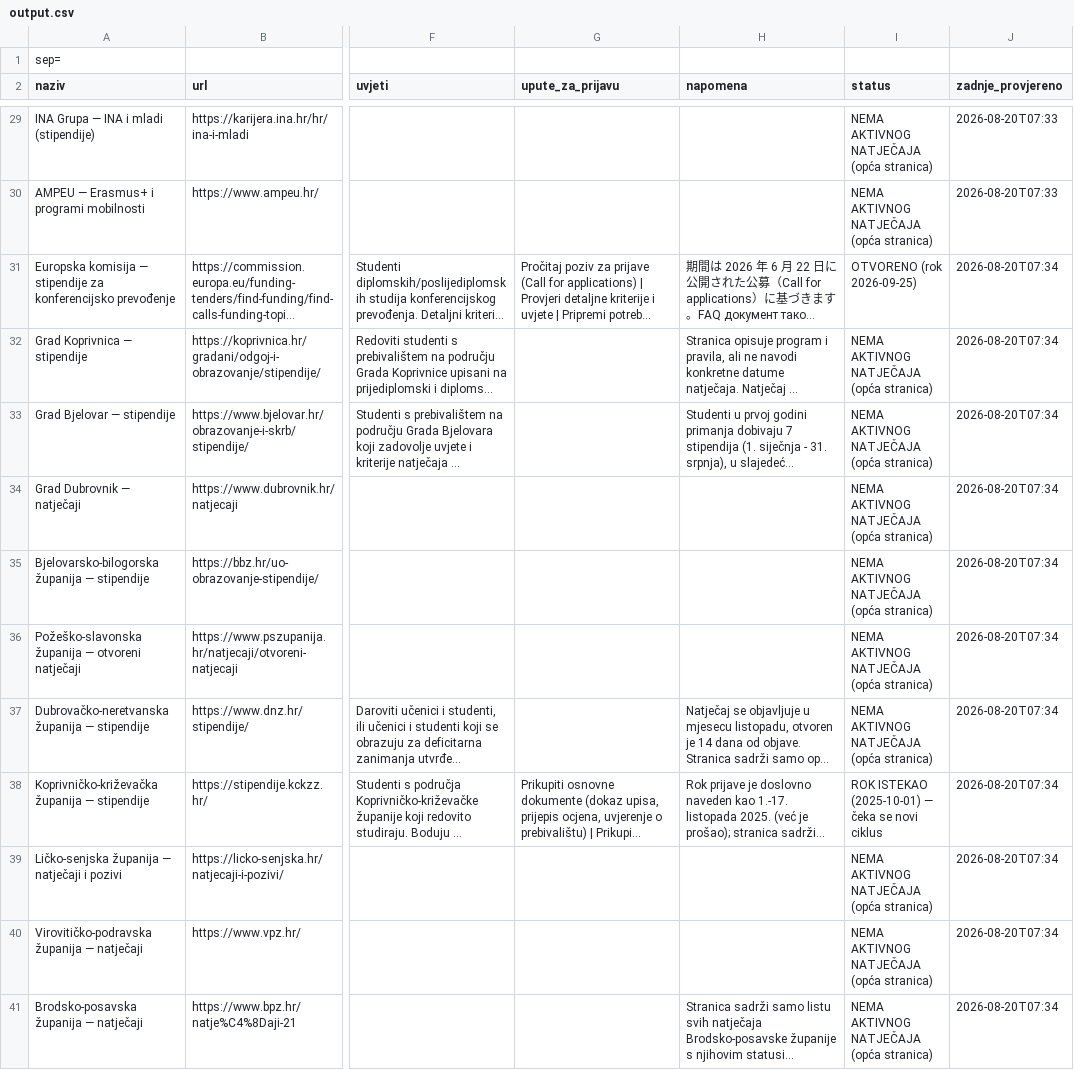
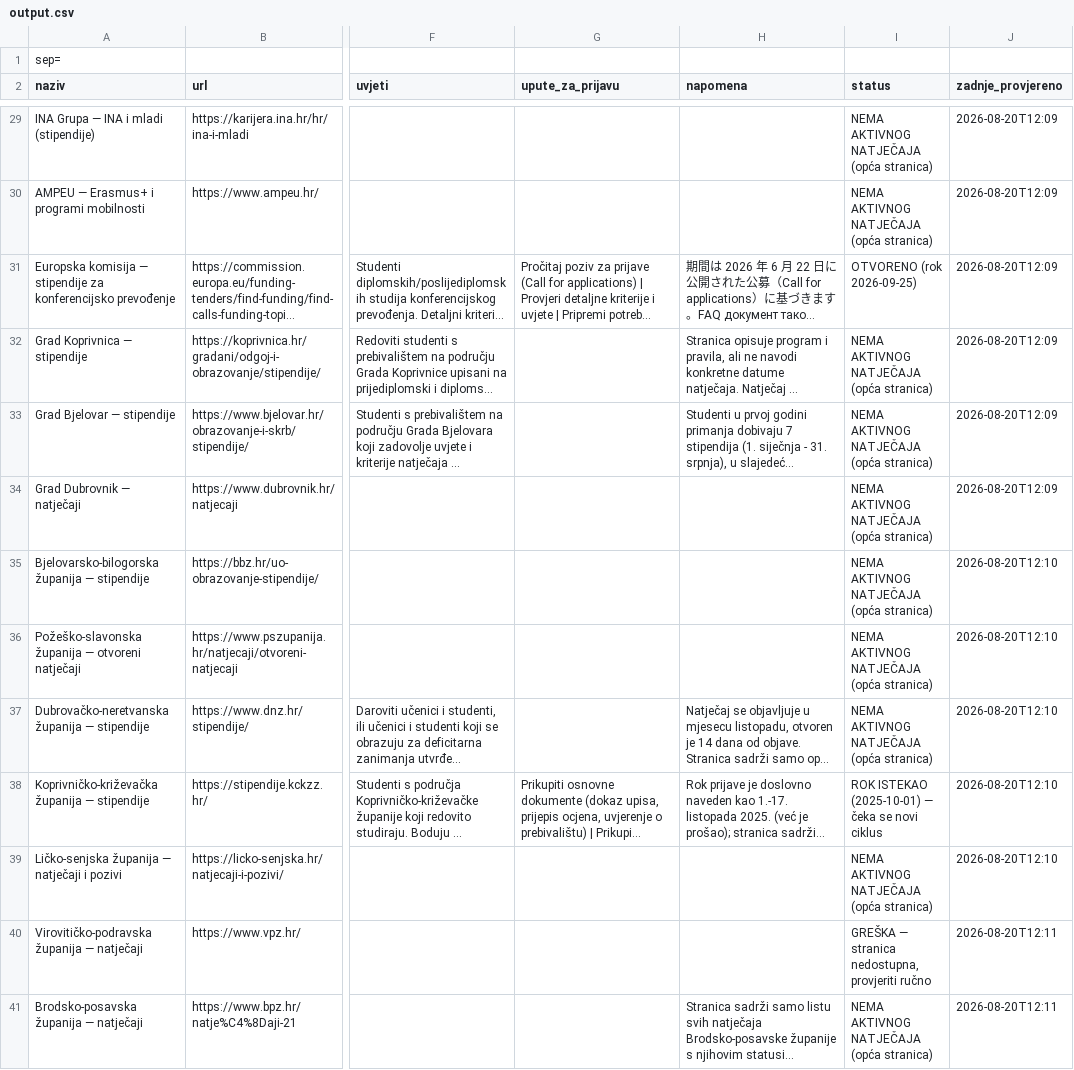
Before and after one commit to hunjeke/stipendije, a CSV file: output.csv, drawn as a sheet; only a part is shown, gaps mark what is left out; long unchanged cells end in …; the diff covers the shown part only; the diff names each change by its address in the sheet, - before the commit and + after, or states it on an @@ line.

```diff
--- a/output.csv
+++ b/output.csv
-J29:J30 (zadnje_provjereno): 2026-08-20T07:33
+J29:J30 (zadnje_provjereno): 2026-08-20T12:09
-J31:J34 (zadnje_provjereno): 2026-08-20T07:34
+J31:J34 (zadnje_provjereno): 2026-08-20T12:09
-J35:J39 (zadnje_provjereno): 2026-08-20T07:34
+J35:J39 (zadnje_provjereno): 2026-08-20T12:10
-I40 (status): NEMA AKTIVNOG NATJEČAJA (opća stranica)
+I40 (status): GREŠKA — stranica nedostupna, provjeriti ručno
-J40:J41 (zadnje_provjereno): 2026-08-20T07:34
+J40:J41 (zadnje_provjereno): 2026-08-20T12:11
```
Also changed, not shown: 55 edited cells elsewhere in this file, 6 other files.
